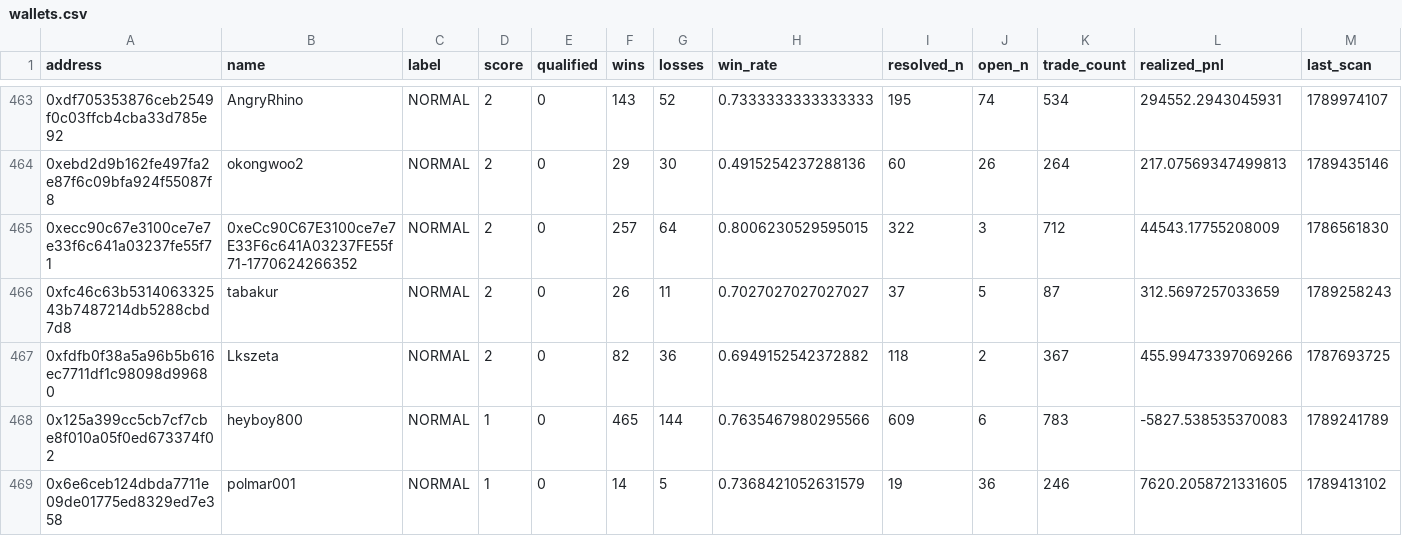
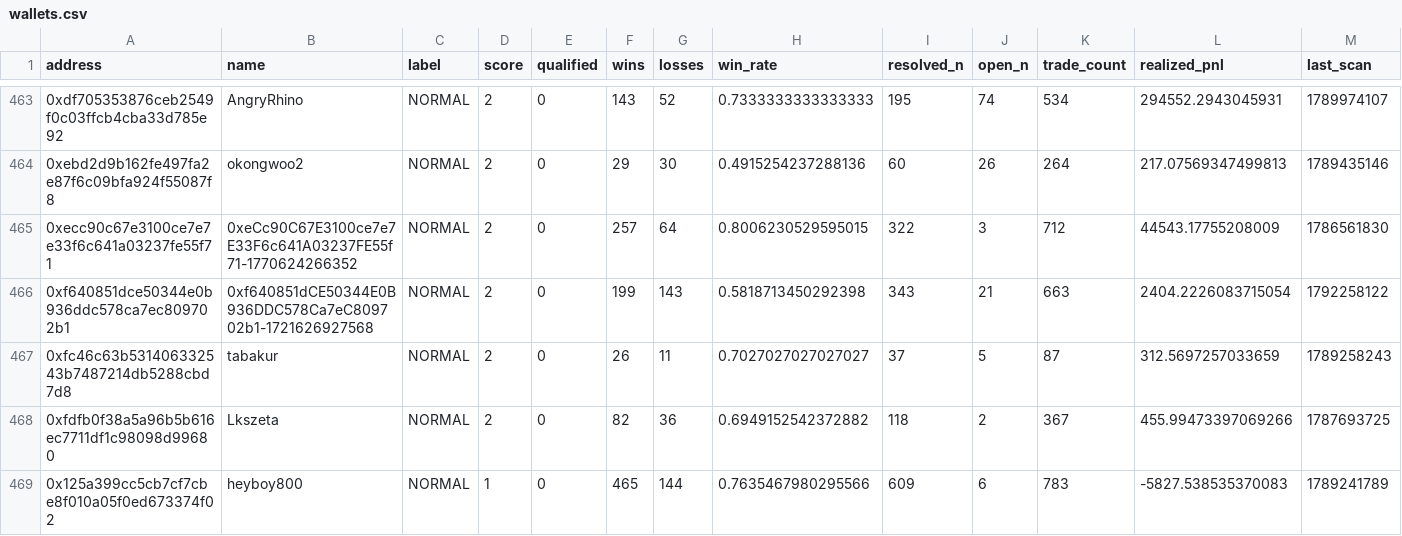
Before and after one commit to sophie-nguyenthuthuy/polycopy, a CSV file: data/wallets.csv, drawn as a sheet; only a part is shown, gaps mark what is left out; the shorter side is filled out with more unchanged rows; rows hold the shown columns only; the diff covers the shown part only; the diff names each change by its address in the sheet, - before the commit and + after, or states it on an @@ line.

```diff
--- a/data/wallets.csv
+++ b/data/wallets.csv
+row 466: 0xf640851dce50344e0b936ddc578ca7ec809702b1 | 0xf640851dCE50344E0B936DDC578Ca7eC809702b1-1721626927568 | NORMAL | 2 | 0 | 199 | 143 | 0.5818713450292398 | 343 | 21 | 663 | 2404.2226083715054 | 1792258122
```
Also changed, not shown: 2 added rows and 8 edited cells elsewhere in this file, 4 other files.
